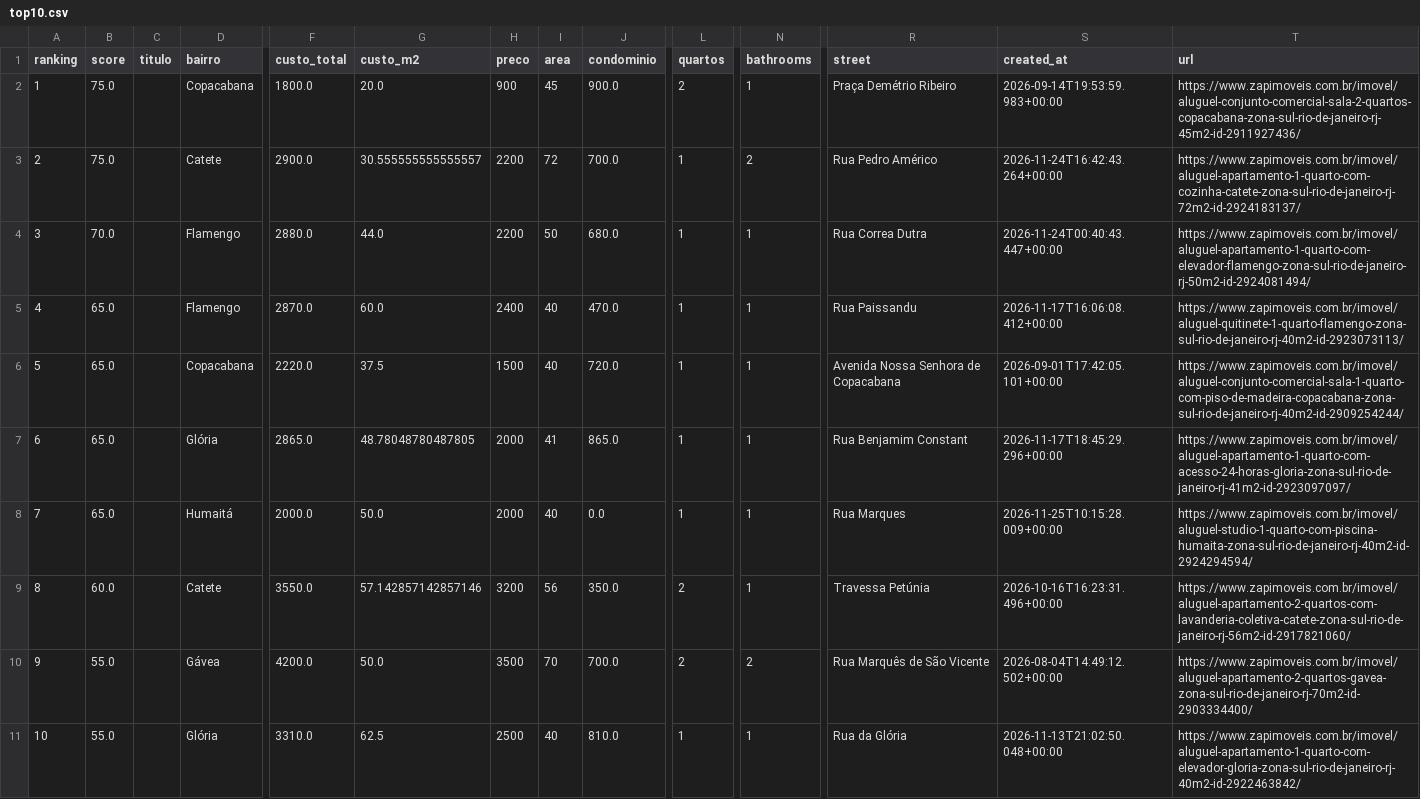
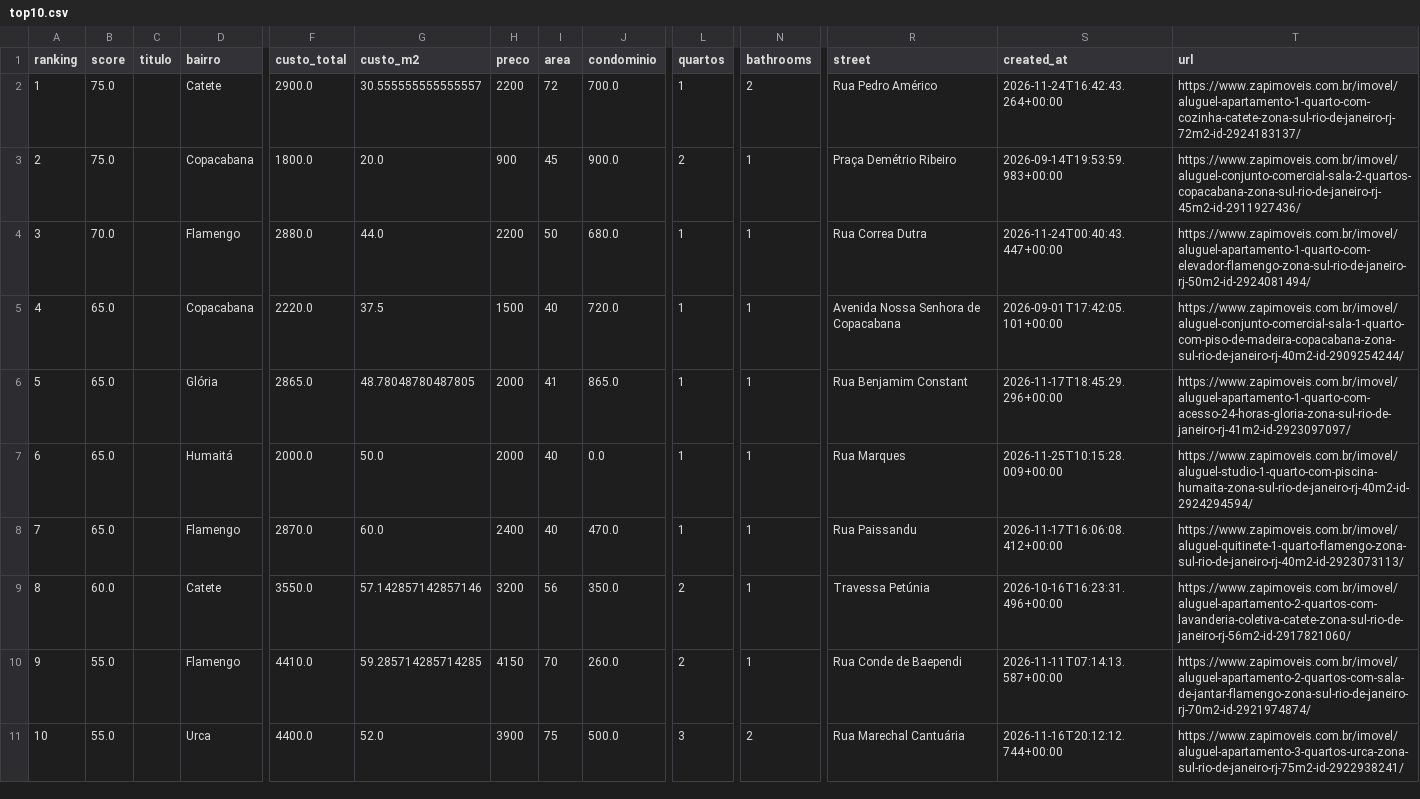
Before and after one commit to DboechatM/RentHunter, a CSV file: data/zap/top/top10.csv, drawn as a sheet; only a part is shown, gaps mark what is left out; addresses are those after the commit; the diff names each change by its address in the sheet, - before the commit and + after, or states it on an @@ line.

```diff
--- a/data/zap/top/top10.csv
+++ b/data/zap/top/top10.csv
@@ row 3 moved to row 2: 1 @@
@@ column A (ranking) renumbered between rows 3 and 7 @@
@@ row 5 moved to row 8: 7 @@
-D10 (bairro): Gávea
+D10 (bairro): Flamengo
-F10 (custo_total): 4200.0
+F10 (custo_total): 4410.0
-G10 (custo_m2): 50.0
+G10 (custo_m2): 59.285714285714285
-H10 (preco): 3500
+H10 (preco): 4150
-J10 (condominio): 700.0
+J10 (condominio): 260.0
-N10 (bathrooms): 2
+N10 (bathrooms): 1
-R10 (street): Rua Marquês de São Vicente
+R10 (street): Rua Conde de Baependi
-S10 (created_at): 2026-08-04T14:49:12.502+00:00
+S10 (created_at): 2026-11-11T07:14:13.587+00:00
-T10 (url): https://www.zapimoveis.com.br/imovel/aluguel-apartamento-2-quartos-gavea-zona-sul-rio-de-janeiro-rj-70m2-id-2903334400/
+T10 (url): https://www.zapimoveis.com.br/imovel/aluguel-apartamento-2-quartos-com-sala-de-jantar-flamengo-zona-sul-rio-de-janeiro-rj-70m2-id-2921974874/
-D11 (bairro): Glória
+D11 (bairro): Urca
-F11 (custo_total): 3310.0
+F11 (custo_total): 4400.0
-G11 (custo_m2): 62.5
+G11 (custo_m2): 52.0
-H11 (preco): 2500
+H11 (preco): 3900
-I11 (area): 40
+I11 (area): 75
-J11 (condominio): 810.0
+J11 (condominio): 500.0
-L11 (quartos): 1
+L11 (quartos): 3
-N11 (bathrooms): 1
+N11 (bathrooms): 2
-R11 (street): Rua da Glória
+R11 (street): Rua Marechal Cantuária
-S11 (created_at): 2026-11-13T21:02:50.048+00:00
+S11 (created_at): 2026-11-16T20:12:12.744+00:00
-T11 (url): https://www.zapimoveis.com.br/imovel/aluguel-apartamento-1-quarto-com-elevador-gloria-zona-sul-rio-de-janeiro-rj-40m2-id-2922463842/
+T11 (url): https://www.zapimoveis.com.br/imovel/aluguel-apartamento-3-quartos-urca-zona-sul-rio-de-janeiro-rj-75m2-id-2922938241/
```
Also changed, not shown: 3 other files.
